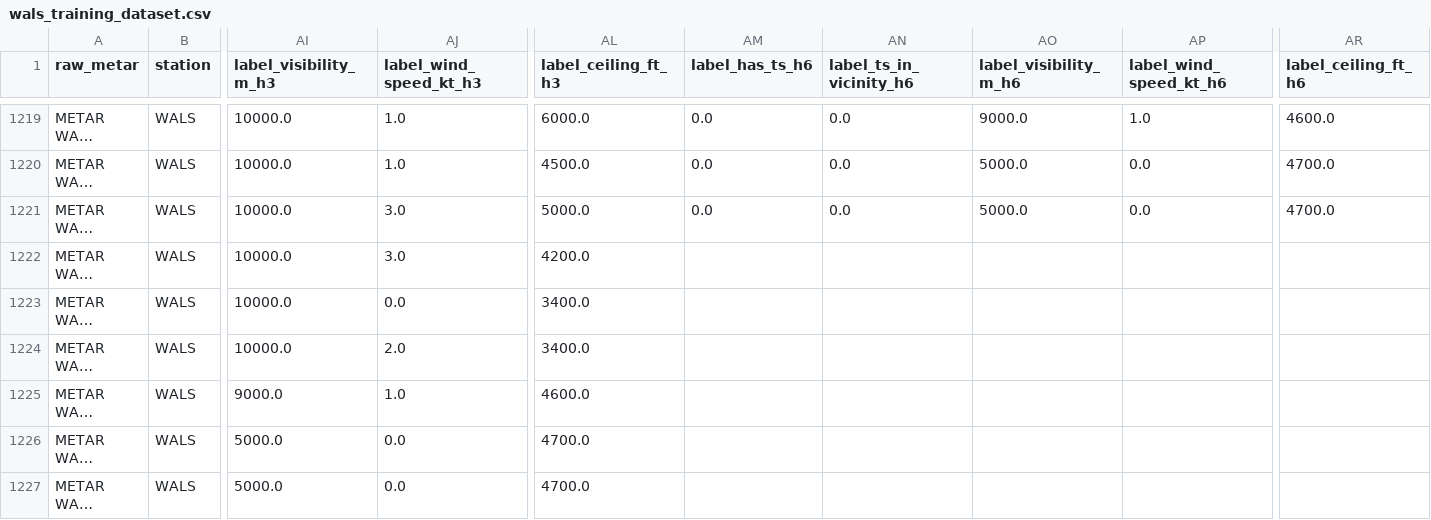
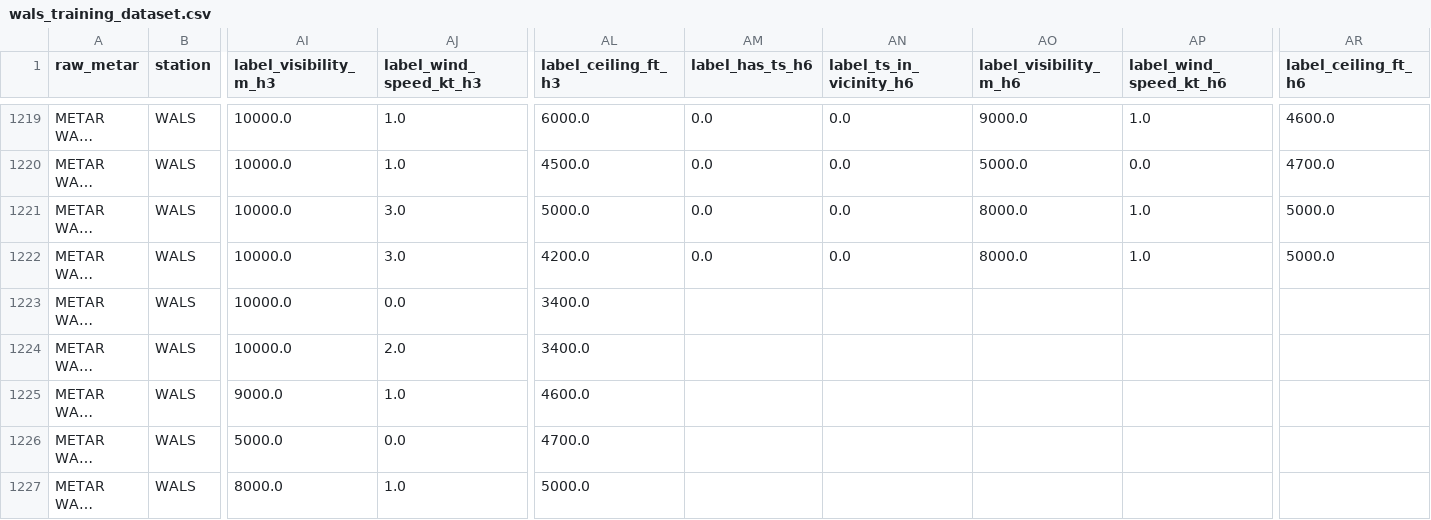
Before and after one commit to ojanzul/bmkg-taf-machinelearning, a CSV file: data/wals_training_dataset.csv, drawn as a sheet; only a part is shown, gaps mark what is left out; long unchanged cells end in …; the diff covers the shown part only; the diff names each change by its address in the sheet, - before the commit and + after, or states it on an @@ line.

```diff
--- a/data/wals_training_dataset.csv
+++ b/data/wals_training_dataset.csv
-AO1221 (label_visibility_m_h6): 5000.0
+AO1221 (label_visibility_m_h6): 8000.0
-AP1221 (label_wind_speed_kt_h6): 0.0
+AP1221 (label_wind_speed_kt_h6): 1.0
-AR1221 (label_ceiling_ft_h6): 4700.0
+AR1221 (label_ceiling_ft_h6): 5000.0
-AM1222 (label_has_ts_h6): (empty)
+AM1222 (label_has_ts_h6): 0.0
-AN1222 (label_ts_in_vicinity_h6): (empty)
+AN1222 (label_ts_in_vicinity_h6): 0.0
-AO1222 (label_visibility_m_h6): (empty)
+AO1222 (label_visibility_m_h6): 8000.0
-AP1222 (label_wind_speed_kt_h6): (empty)
+AP1222 (label_wind_speed_kt_h6): 1.0
-AR1222 (label_ceiling_ft_h6): (empty)
+AR1222 (label_ceiling_ft_h6): 5000.0
-AI1227 (label_visibility_m_h3): 5000.0
+AI1227 (label_visibility_m_h3): 8000.0
-AJ1227 (label_wind_speed_kt_h3): 0.0
+AJ1227 (label_wind_speed_kt_h3): 1.0
-AL1227 (label_ceiling_ft_h3): 4700.0
+AL1227 (label_ceiling_ft_h3): 5000.0
```
Also changed, not shown: 1 added row and 26 edited cells elsewhere in this file, data/wals_metar_raw_archive.csv, data/wals_metar_structured.csv.
